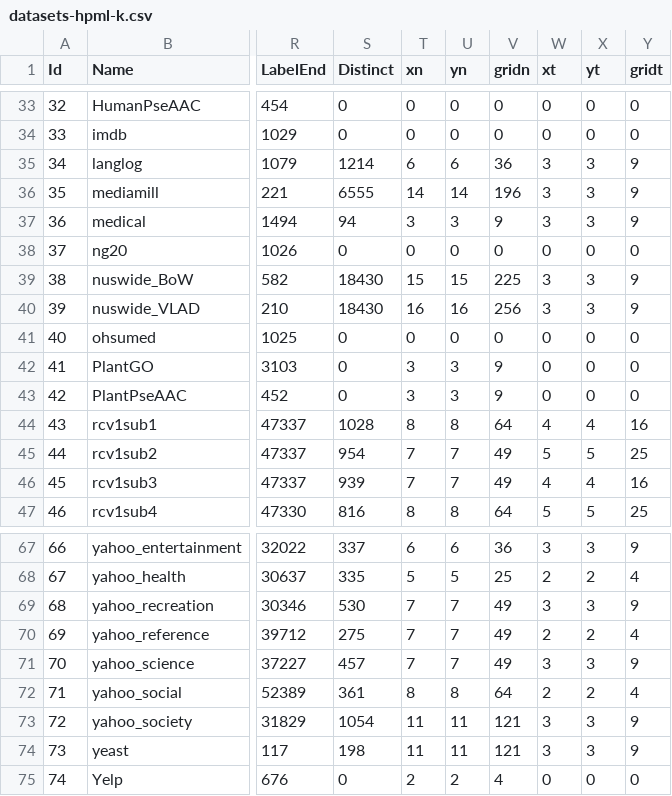
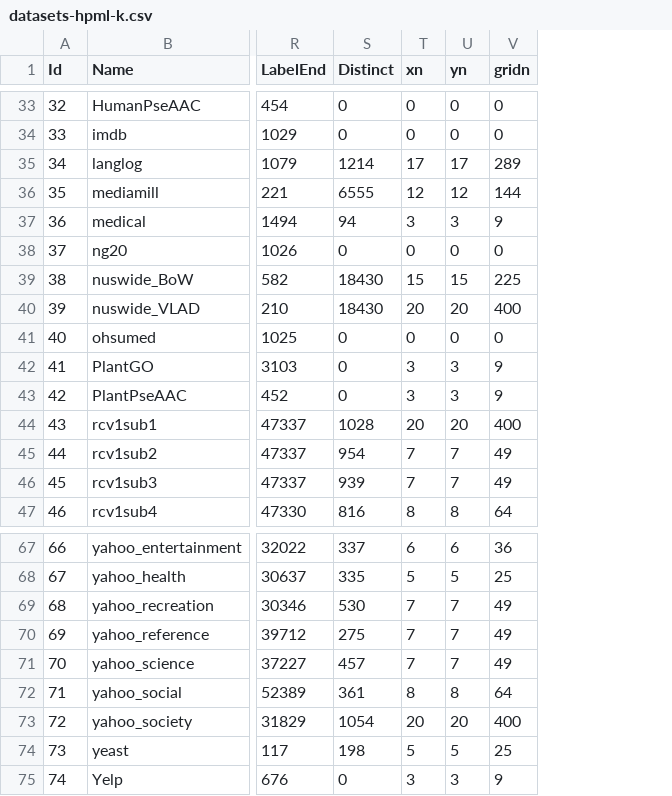
Before and after one commit to cissagatto/Generate-Partitions-Kohonen, a CSV file: datasets-hpml-k.csv, drawn as a sheet; only a part is shown, gaps mark what is left out; the diff covers the shown part only; the diff names each change by its address in the sheet, - before the commit and + after, or states it on an @@ line.

Commit message:
Add files via upload

```diff
--- a/datasets-hpml-k.csv
+++ b/datasets-hpml-k.csv
-column W (xt), rows 33-47: 0 | 0 | 3 | 3 | 3 | 0 | 3 | 3 | 0 | 0 | 0 | 4 | 5 | 4 | 5; rows 67-75: 3 | 2 | 3 | 2 | 3 | 2 | 3 | 3 | 0
-column X (yt), rows 33-47: 0 | 0 | 3 | 3 | 3 | 0 | 3 | 3 | 0 | 0 | 0 | 4 | 5 | 4 | 5; rows 67-75: 3 | 2 | 3 | 2 | 3 | 2 | 3 | 3 | 0
-column Y (gridt), rows 33-47: 0 | 0 | 9 | 9 | 9 | 0 | 9 | 9 | 0 | 0 | 0 | 16 | 25 | 16 | 25; rows 67-75: 9 | 4 | 9 | 4 | 9 | 4 | 9 | 9 | 0
-T35 (xn): 6
+T35 (xn): 17
-U35 (yn): 6
+U35 (yn): 17
-V35 (gridn): 36
+V35 (gridn): 289
-T36 (xn): 14
+T36 (xn): 12
-U36 (yn): 14
+U36 (yn): 12
-V36 (gridn): 196
+V36 (gridn): 144
-T40 (xn): 16
+T40 (xn): 20
-U40 (yn): 16
+U40 (yn): 20
-V40 (gridn): 256
+V40 (gridn): 400
-T44 (xn): 8
+T44 (xn): 20
-U44 (yn): 8
+U44 (yn): 20
-V44 (gridn): 64
+V44 (gridn): 400
-T73 (xn): 11
+T73 (xn): 20
-U73 (yn): 11
+U73 (yn): 20
-V73 (gridn): 121
+V73 (gridn): 400
-T74 (xn): 11
+T74 (xn): 5
-U74 (yn): 11
+U74 (yn): 5
-V74 (gridn): 121
+V74 (gridn): 25
-T75 (xn): 2
+T75 (xn): 3
-U75 (yn): 2
+U75 (yn): 3
-V75 (gridn): 4
+V75 (gridn): 9
```
Also changed, not shown: 24 edited cells elsewhere in this file.
